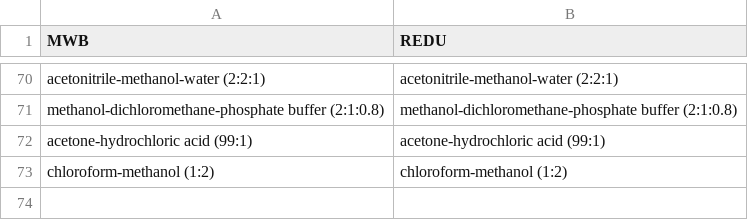
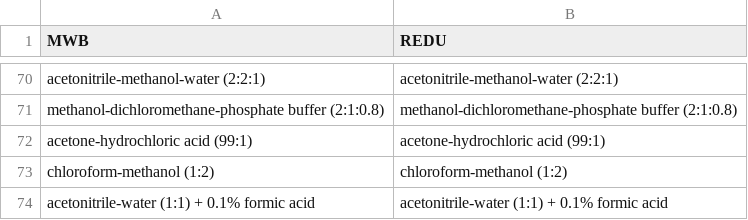
Before and after one commit to Wang-Bioinformatics-Lab/PublicDataset_ReDU_Metadata_Workflow, a CSV file: bin/translation_sheets/SampleExtractionMethod.csv, drawn as a sheet; only a part is shown, gaps mark what is left out; the diff names each change by its address in the sheet, - before the commit and + after, or states it on an @@ line.

```diff
--- a/bin/translation_sheets/SampleExtractionMethod.csv
+++ b/bin/translation_sheets/SampleExtractionMethod.csv
+row 74: acetonitrile-water (1:1) + 0.1% formic acid | acetonitrile-water (1:1) + 0.1% formic acid
```
Also changed, not shown: bin/translation_sheets/InternalStandardsUsed.csv, 1 other file.
